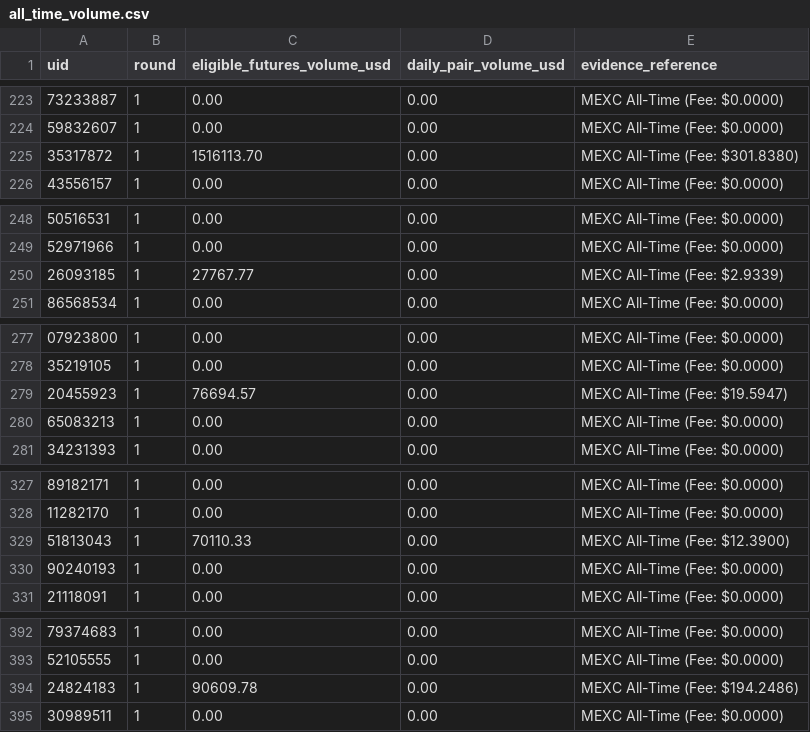
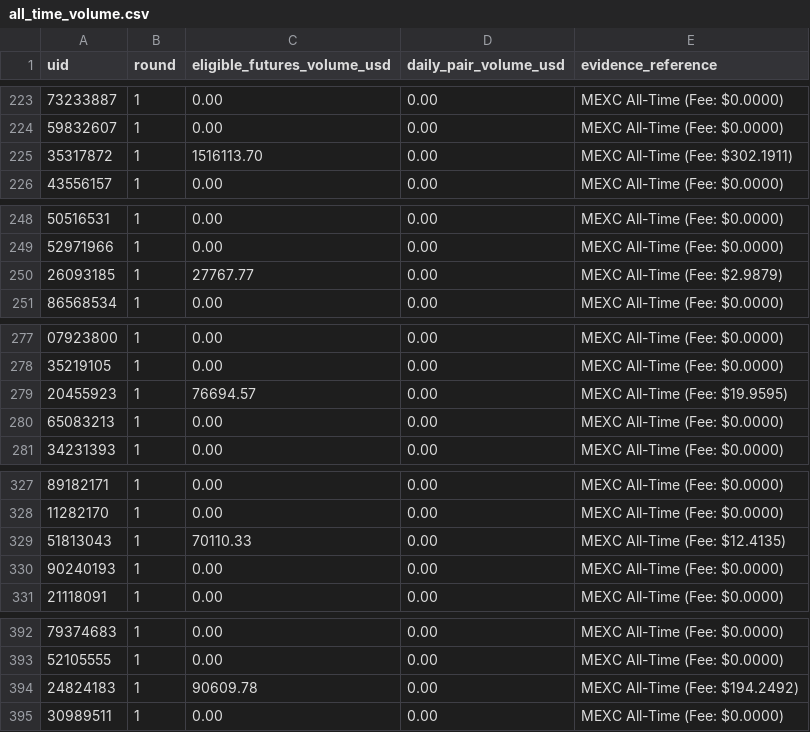
Before and after one commit to altiercenter-lab/Alt1er-MEXC-Dashboard, a CSV file: public/tickets/all_time_volume.csv, drawn as a sheet; only a part is shown, gaps mark what is left out; the diff covers the shown part only.

```diff
--- a/public/tickets/all_time_volume.csv
+++ b/public/tickets/all_time_volume.csv
@@ -224,3 +224,3 @@ uid,round,eligible_futures_volume_usd,daily_pair_volume_usd,evidence_reference
 59832607,1,0.00,0.00,MEXC All-Time (Fee: $0.0000)
-35317872,1,1516113.70,0.00,MEXC All-Time (Fee: $301.8380)
+35317872,1,1516113.70,0.00,MEXC All-Time (Fee: $302.1911)
 43556157,1,0.00,0.00,MEXC All-Time (Fee: $0.0000)
@@ -249,3 +249,3 @@ uid,round,eligible_futures_volume_usd,daily_pair_volume_usd,evidence_reference
 52971966,1,0.00,0.00,MEXC All-Time (Fee: $0.0000)
-26093185,1,27767.77,0.00,MEXC All-Time (Fee: $2.9339)
+26093185,1,27767.77,0.00,MEXC All-Time (Fee: $2.9879)
 86568534,1,0.00,0.00,MEXC All-Time (Fee: $0.0000)
@@ -278,3 +278,3 @@ uid,round,eligible_futures_volume_usd,daily_pair_volume_usd,evidence_reference
 35219105,1,0.00,0.00,MEXC All-Time (Fee: $0.0000)
-20455923,1,76694.57,0.00,MEXC All-Time (Fee: $19.5947)
+20455923,1,76694.57,0.00,MEXC All-Time (Fee: $19.9595)
 65083213,1,0.00,0.00,MEXC All-Time (Fee: $0.0000)
@@ -328,3 +328,3 @@ uid,round,eligible_futures_volume_usd,daily_pair_volume_usd,evidence_reference
 11282170,1,0.00,0.00,MEXC All-Time (Fee: $0.0000)
-51813043,1,70110.33,0.00,MEXC All-Time (Fee: $12.3900)
+51813043,1,70110.33,0.00,MEXC All-Time (Fee: $12.4135)
 90240193,1,0.00,0.00,MEXC All-Time (Fee: $0.0000)
@@ -393,3 +393,3 @@ uid,round,eligible_futures_volume_usd,daily_pair_volume_usd,evidence_reference
 52105555,1,0.00,0.00,MEXC All-Time (Fee: $0.0000)
-24824183,1,90609.78,0.00,MEXC All-Time (Fee: $194.2486)
+24824183,1,90609.78,0.00,MEXC All-Time (Fee: $194.2492)
 30989511,1,0.00,0.00,MEXC All-Time (Fee: $0.0000)
```
Also changed, not shown: 16 edited cells elsewhere in this file, public/tickets/volume_comparison_dual.csv, 1 other file.
